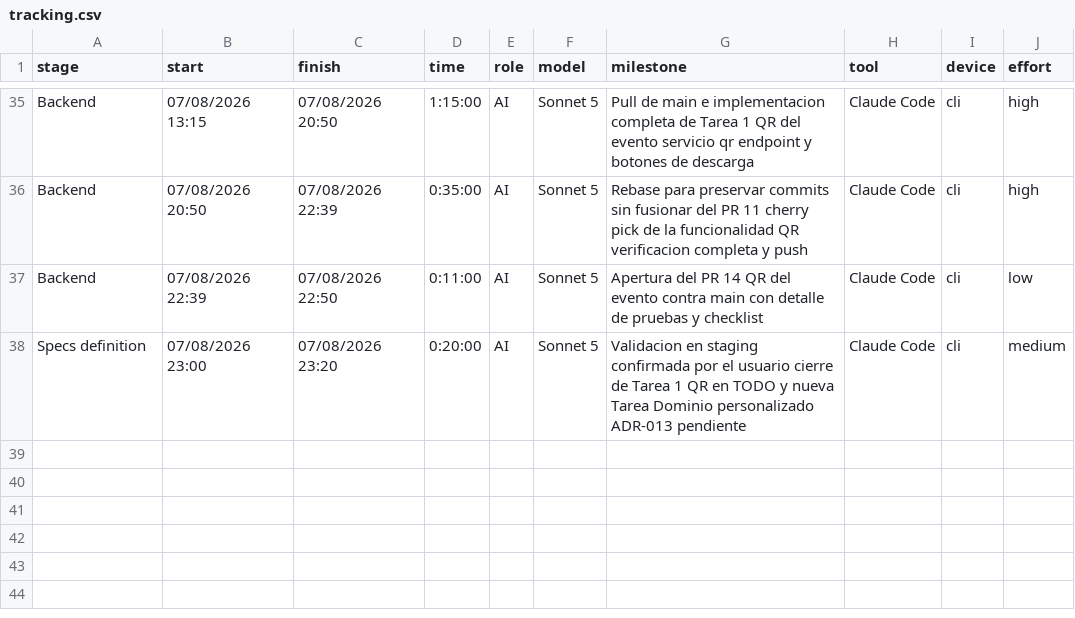
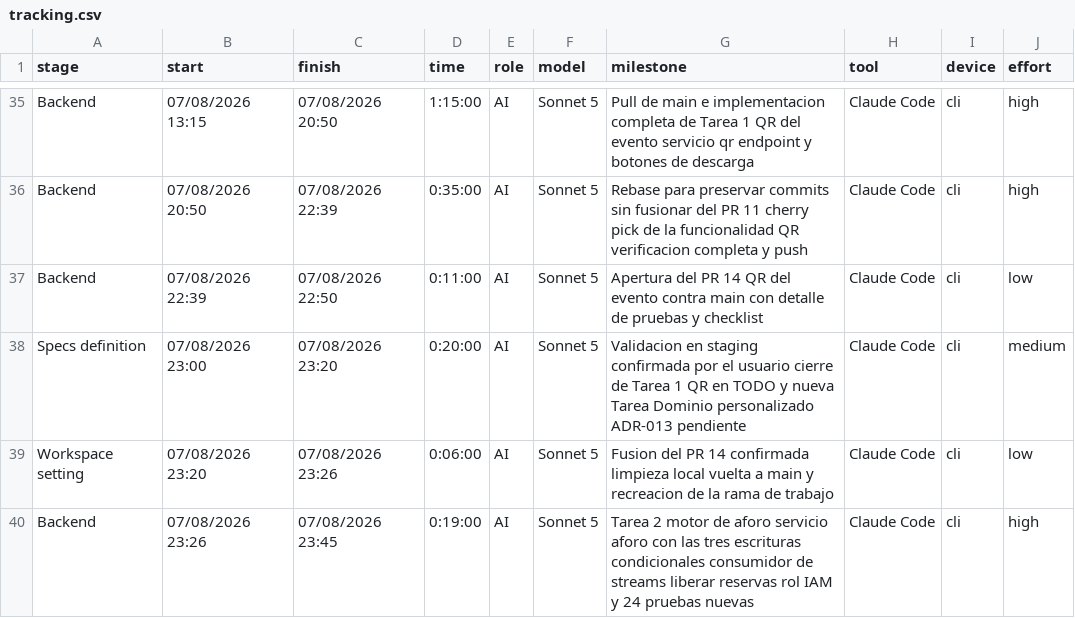
Before and after one commit to ocastelblanco/agora-letiende, a CSV file: docs/tracking.csv, drawn as a sheet; only a part is shown, gaps mark what is left out; the diff names each change by its address in the sheet, - before the commit and + after, or states it on an @@ line.

```diff
--- a/docs/tracking.csv
+++ b/docs/tracking.csv
+row 39: Workspace setting | 07/08/2026 23:20 | 07/08/2026 23:26 | 0:06:00 | AI | Sonnet 5 | Fusion del PR 14 confirmada limpieza local vuelta a main y recreacion de la rama de trabajo | Claude Code | cli | low
+row 40: Backend | 07/08/2026 23:26 | 07/08/2026 23:45 | 0:19:00 | AI | Sonnet 5 | Tarea 2 motor de aforo servicio aforo con las tres escrituras condicionales consumidor de streams liberar reservas rol IAM y 24 pruebas nuevas | Claude Code | cli | high
```
Also changed, not shown: 10 other files.
